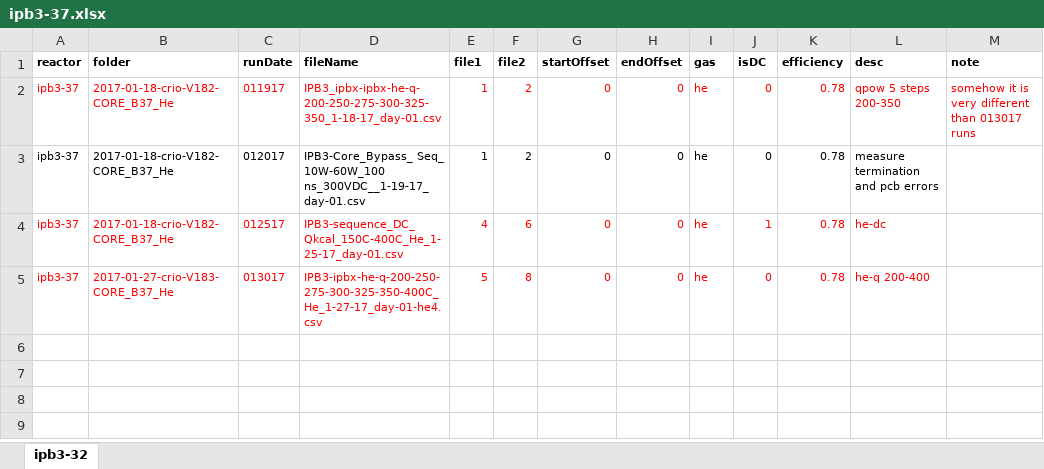
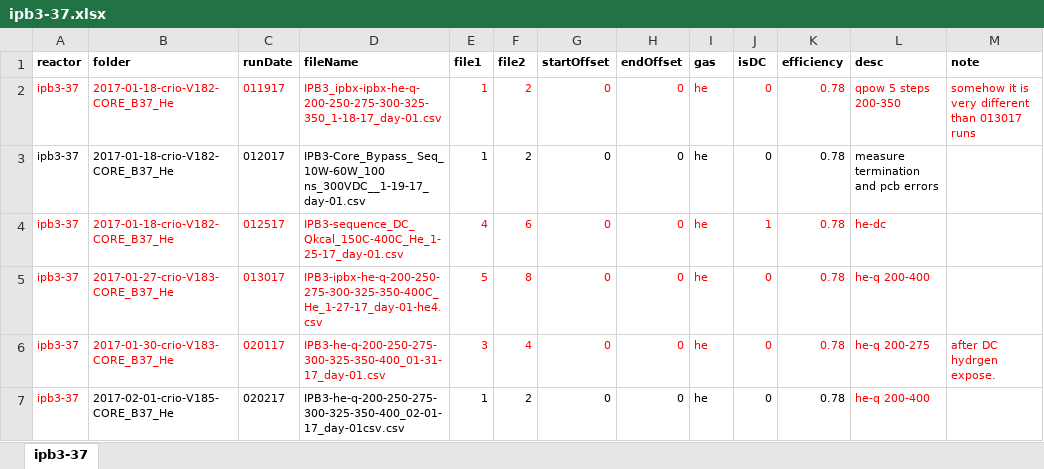
Before and after one commit to jliu4/BE, an Excel workbook: matlab/ipb3-37.xlsx, sheet ipb3-37, drawn as a sheet; values as stored, in another font and other column widths than the file's, no borders; the diff names each change by its address in the sheet, - before the commit and + after, or states it on an @@ line.

```diff
--- a/matlab/ipb3-37.xlsx (sheet ipb3-37)
+++ b/matlab/ipb3-37.xlsx (sheet ipb3-37)
-sheet tab: ipb3-32
+sheet tab: ipb3-37
+row 6: ipb3-37 | 2017-01-30-crio-V183-CORE_B37_He | 020117 | IPB3-he-q-200-250-275-300-325-350-400_01-31-17_day-01.csv | 3 | 4 | 0 | 0 | he | 0 | 0.78 | he-q 200-275 | after DC hydrgen expose.
+row 7: ipb3-37 | 2017-02-01-crio-V185-CORE_B37_He | 020217 | IPB3-he-q-200-250-275-300-325-350-400_02-01-17_day-01csv.csv | 1 | 2 | 0 | 0 | he | 0 | 0.78 | he-q 200-400
```
Also changed, not shown: matlab/ipb1-30.xlsx, 23 other files.
